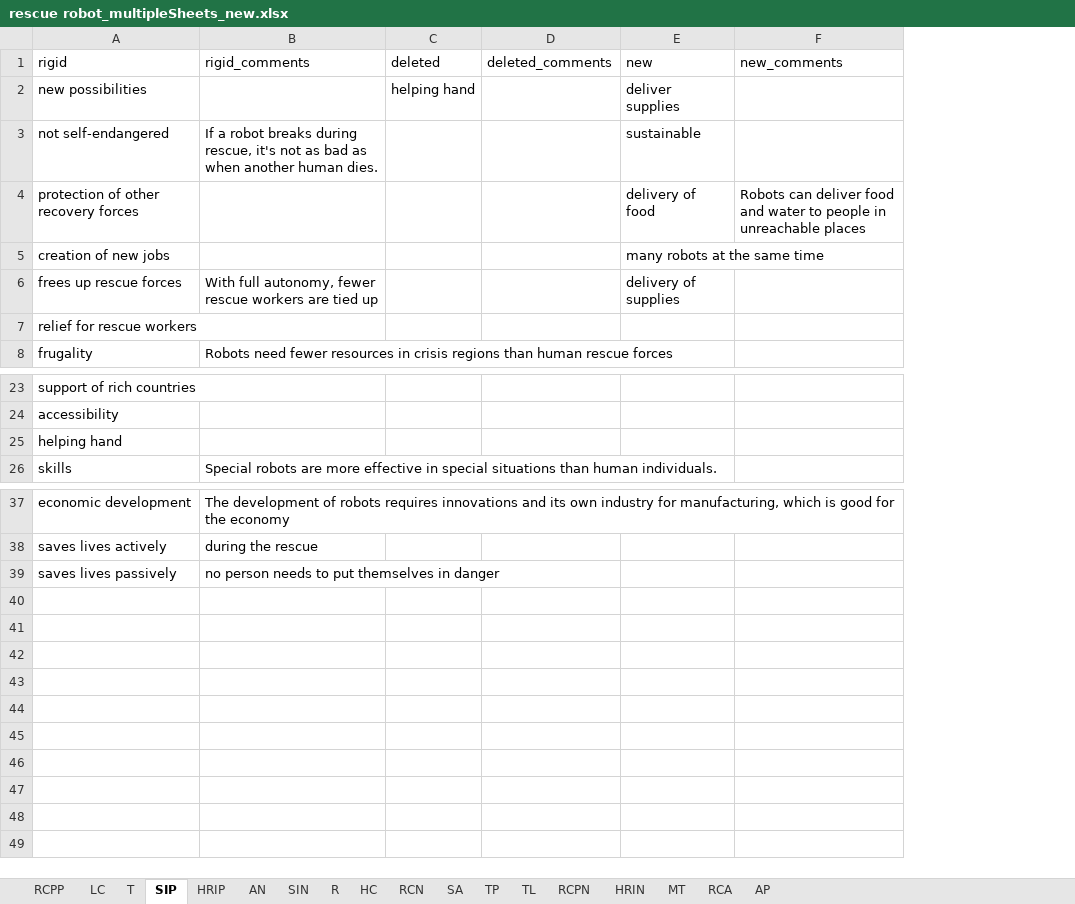
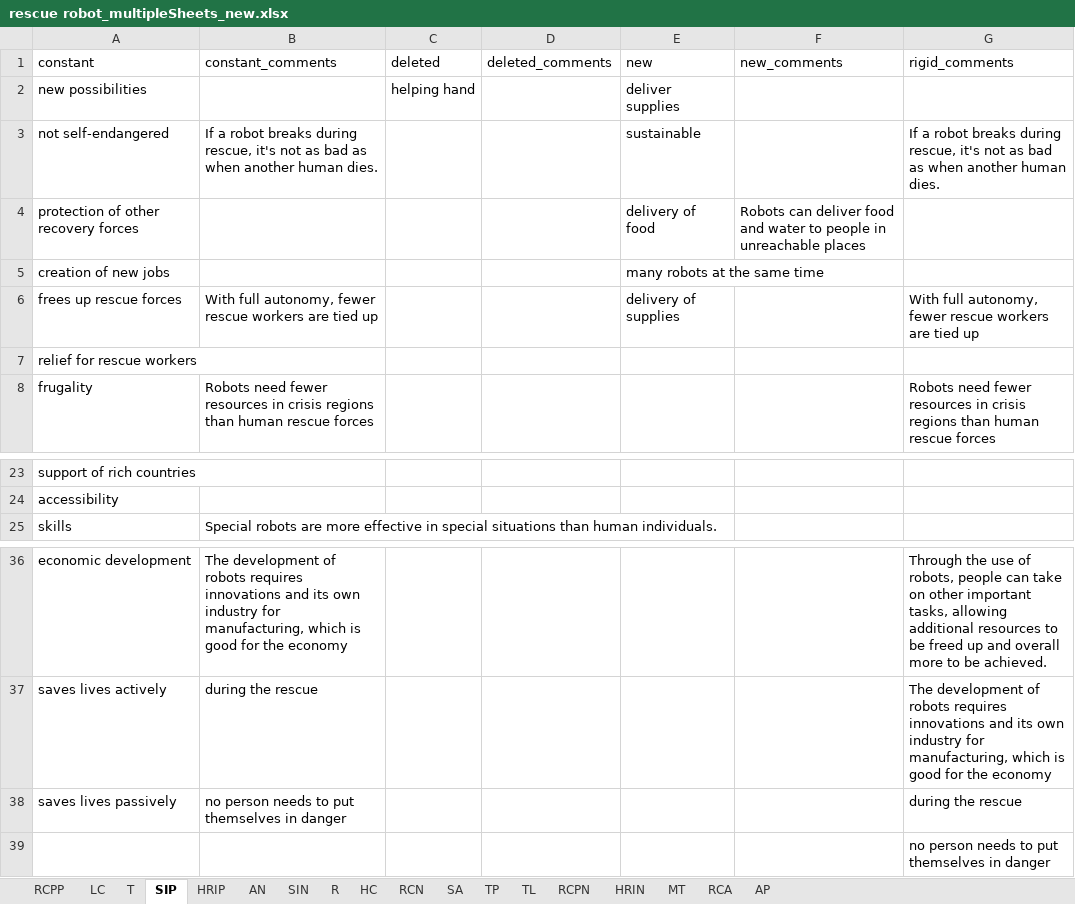
Before and after one commit to FennStatistics/Article_SoftRobotIntervention, an Excel workbook: Analyses/main study/outputs/03_dataAnalysis_RQ/rescue robot_multipleSheets_new.xlsx, sheet SIP, drawn as a sheet; only a part is shown, gaps mark what is left out; values as stored, in another font and other column widths than the file's, no borders; removed rows and columns are numbered as before the commit, all else as after; the diff names each change by its address in the sheet, - before the commit and + after, or states it on an @@ line.

```diff
--- a/Analyses/main study/outputs/03_dataAnalysis_RQ/rescue robot_multipleSheets_new.xlsx (sheet SIP)
+++ b/Analyses/main study/outputs/03_dataAnalysis_RQ/rescue robot_multipleSheets_new.xlsx (sheet SIP)
+column G (rigid_comments), rows 3-8: If a robot breaks during rescue, it's not as bad as when another human dies. |  |  | With full autonomy, fewer rescue workers are tied up |  | Robots need fewer resources in crisis regions than human rescue forces; rows 36-38: Through the use of robots, people can take on other important tasks, allowing additional resources to be freed up and overall more to be achieved. | The development of robots requires innovations and its own industry for manufacturing, which is good for the economy | during the rescue
-A1: rigid
+A1: constant
-B1: rigid_comments
+B1: constant_comments
-row 25: helping hand
+row 39:  |  |  |  |  |  | no person needs to put themselves in danger
```
Also changed, not shown: sheet TP, sheet RCPP, sheet TL, sheet RCN, sheet RCA, sheet SA, 11 more sheets, Analyses/main study/outputs/03_dataAnalysis_RQ/concepts_conventional.xlsx, Analyses/main study/outputs/03_dataAnalysis_RQ/concepts_soft.xlsx, 15 other files.
